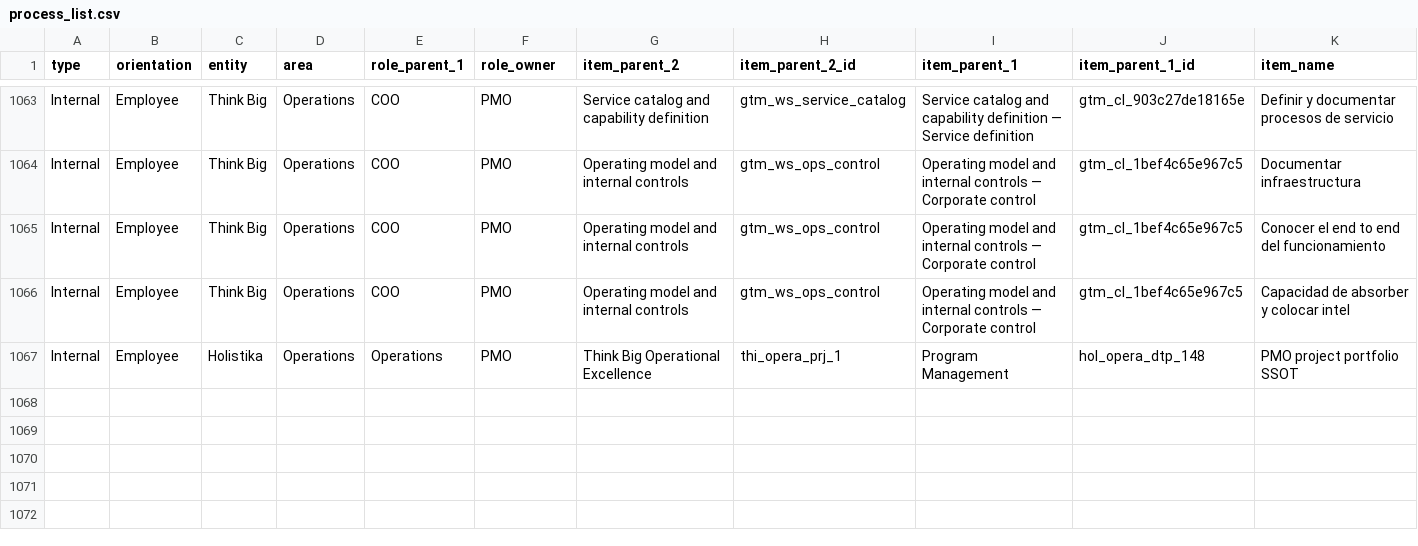
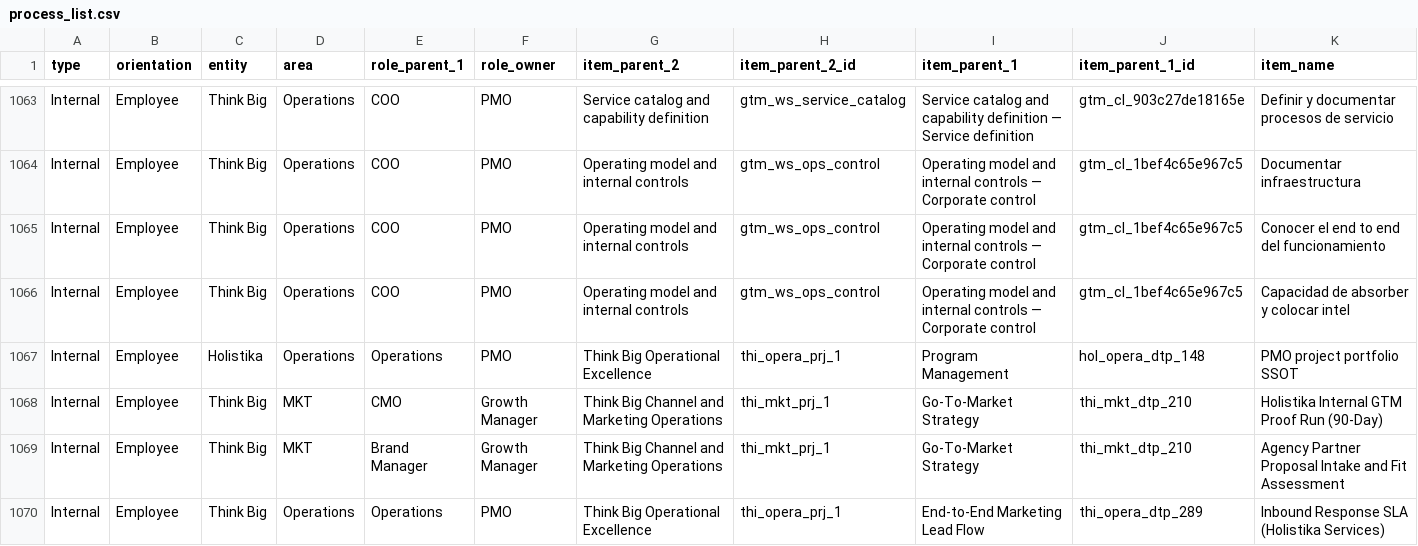
Before and after one commit to FraysaXII/openclaw-akos, a CSV file: docs/references/hlk/compliance/process_list.csv, drawn as a sheet; only a part is shown, gaps mark what is left out; rows hold the shown columns only; the diff names each change by its address in the sheet, - before the commit and + after, or states it on an @@ line.

Commit message:
docs(hlk): Initiative 14 Holistika GTM — tranche, SOPs, SQL proposal, execution backlog
- Merge holistika_gtm_dtp_001–003 into process_list.csv; add merge_process_list_tranche.py and tests
- Add v3.0 GTM SOPs with execution runbooks; correct hlk/compliance relative links
- Expand sql-proposal-stack with concrete DDL, RLS, verification, rollback; EXECUTION-BACKLOG and process-list inventory reports
- Sync CHANGELOG, USER_GUIDE, ARCHITECTURE, DEVELOPER_CHECKLIST, planning README; business-intent reference transcripts

```diff
--- a/docs/references/hlk/compliance/process_list.csv
+++ b/docs/references/hlk/compliance/process_list.csv
+row 1068: Internal | Employee | Think Big | MKT | CMO | Growth Manager | Think Big Channel and Marketing Operations | thi_mkt_prj_1 | Go-To-Market Strategy | thi_mkt_dtp_210 | Holistika Internal GTM Proof Run (90-Day)
+row 1069: Internal | Employee | Think Big | MKT | Brand Manager | Growth Manager | Think Big Channel and Marketing Operations | thi_mkt_prj_1 | Go-To-Market Strategy | thi_mkt_dtp_210 | Agency Partner Proposal Intake and Fit Assessment
+row 1070: Internal | Employee | Think Big | Operations | Operations | PMO | Think Big Operational Excellence | thi_opera_prj_1 | End-to-End Marketing Lead Flow | thi_opera_dtp_289 | Inbound Response SLA (Holistika Services)
```
Also changed, not shown: 41 other files.
